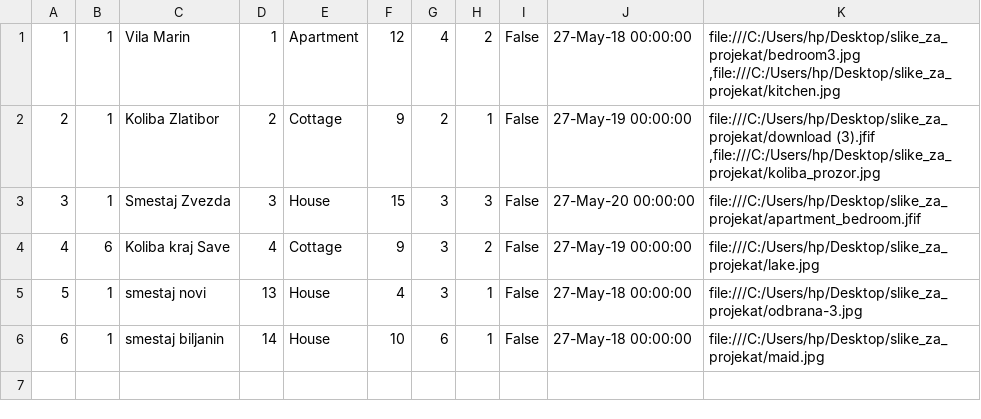
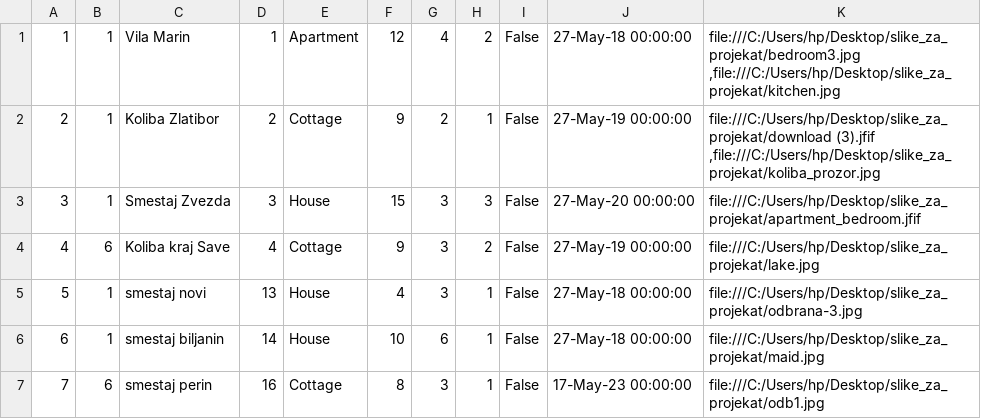
Before and after one commit to ivanailijin/SIMS-Project-team-C, a CSV file: TravelService/TravelService/Resources/Data/accommodations.csv, drawn as a sheet.

```diff
--- a/TravelService/TravelService/Resources/Data/accommodations.csv
+++ b/TravelService/TravelService/Resources/Data/accommodations.csv
@@ -6 +6,2 @@
 6|1|smestaj biljanin|14|House|10|6|1|False|27-May-18 00:00:00|file:///C:/Users/hp/Desktop/slike_za_projekat/maid.jpg
+7|6|smestaj perin|16|Cottage|8|3|1|False|17-May-23 00:00:00|file:///C:/Users/hp/Desktop/slike_za_projekat/odb1.jpg
```
Also changed, not shown: TravelService/TravelService/Resources/Data/accommodationRenovations.csv, TravelService/TravelService/Resources/Data/accommodationReservations.csv, 6 other files.
